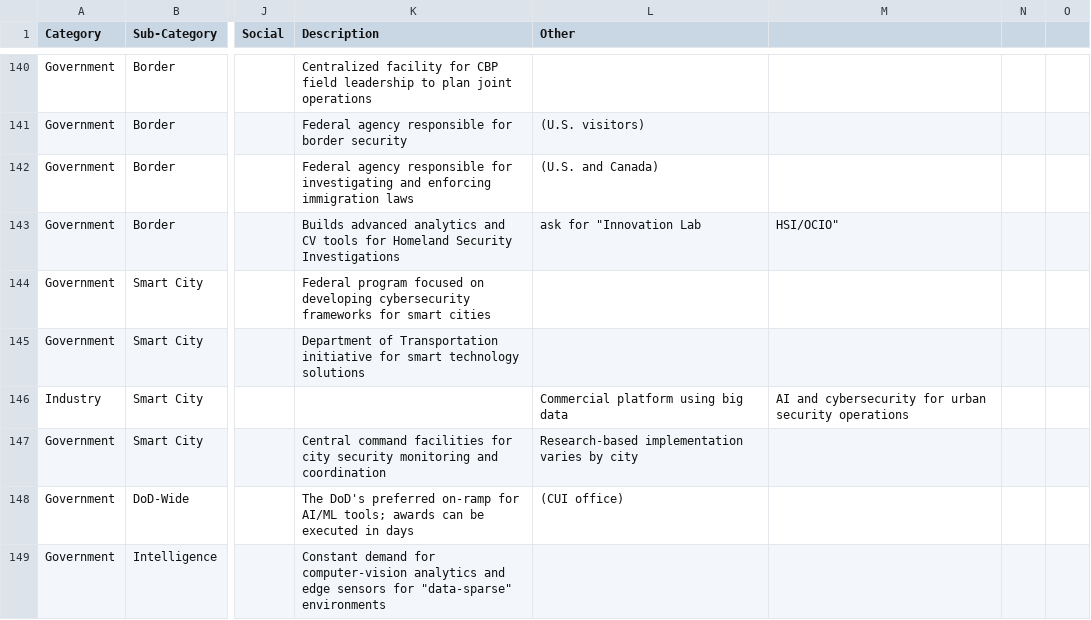
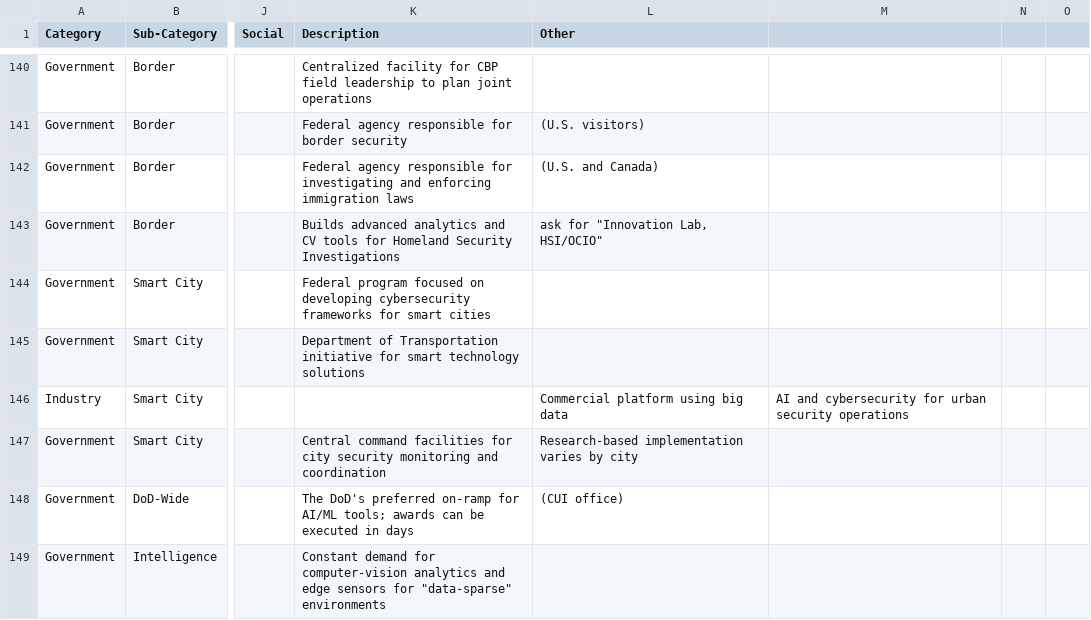
Before and after one commit to trustdan/sensors-computer-vision-ai-innovation-leads, a CSV file: DoD-Innovation-Contacts.csv, drawn as a sheet; only a part is shown, gaps mark what is left out; the diff names each change by its address in the sheet, - before the commit and + after, or states it on an @@ line.

Commit message:
Update DoD-Innovation-Contacts.csv

```diff
--- a/DoD-Innovation-Contacts.csv
+++ b/DoD-Innovation-Contacts.csv
-L143 (Other): ask for "Innovation Lab
+L143 (Other): ask for "Innovation Lab, HSI/OCIO"
-M143: HSI/OCIO"
+M143: (empty)
```
